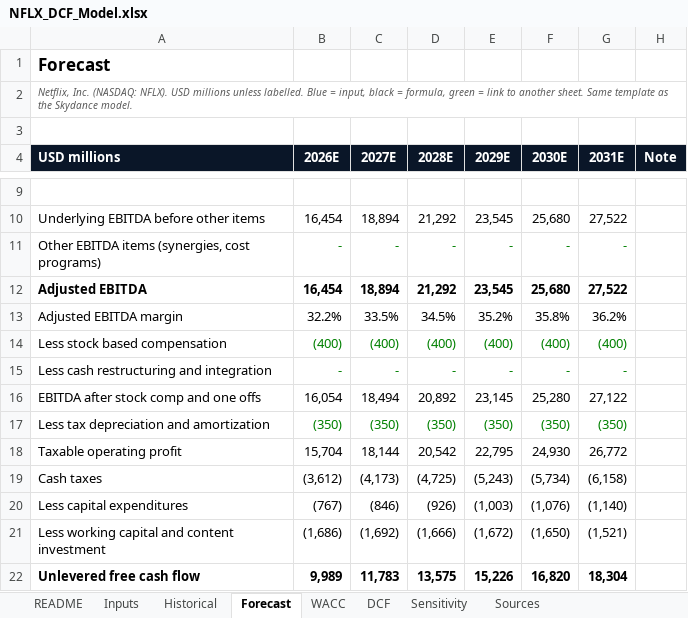
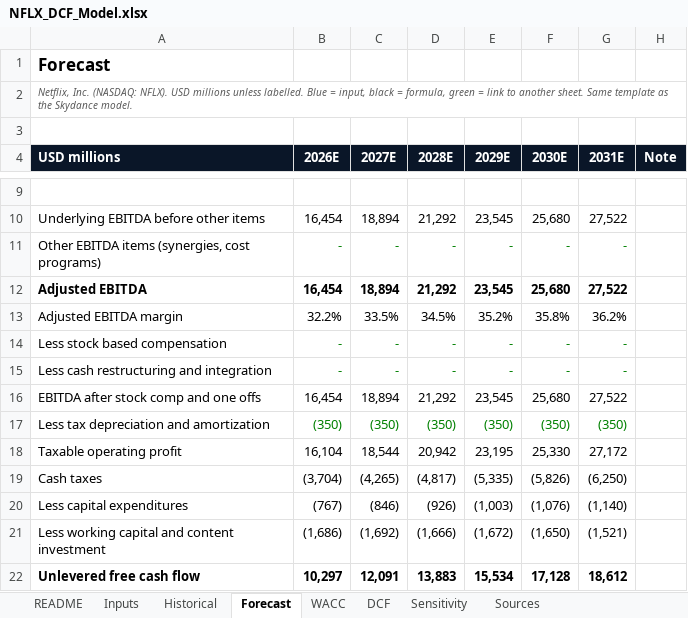
Before and after one commit to ferrierotony-cmyk/market_dashboard, an Excel workbook: site_extra/portfolio/assets/NFLX_DCF_Model.xlsx, sheet Forecast, drawn as a sheet; only a part is shown, gaps mark what is left out; values as stored, in another font and other column widths than the file's, no borders; the diff covers the shown part only; the diff names each change by its address in the sheet, - before the commit and + after, or states it on an @@ line.

```diff
--- a/site_extra/portfolio/assets/NFLX_DCF_Model.xlsx (sheet Forecast)
+++ b/site_extra/portfolio/assets/NFLX_DCF_Model.xlsx (sheet Forecast)
-B14 (2026E): (400)
+B14 (2026E): -
-C14 (2027E): (400)
+C14 (2027E): -
-D14 (2028E): (400)
+D14 (2028E): -
-E14 (2029E): (400)
+E14 (2029E): -
-F14 (2030E): (400)
+F14 (2030E): -
-G14 (2031E): (400)
+G14 (2031E): -
-B16 (2026E): 16,054
+B16 (2026E): 16,454
-C16 (2027E): 18,494
+C16 (2027E): 18,894
-D16 (2028E): 20,892
+D16 (2028E): 21,292
-E16 (2029E): 23,145
+E16 (2029E): 23,545
-F16 (2030E): 25,280
+F16 (2030E): 25,680
-G16 (2031E): 27,122
+G16 (2031E): 27,522
-B18 (2026E): 15,704
+B18 (2026E): 16,104
-C18 (2027E): 18,144
+C18 (2027E): 18,544
-D18 (2028E): 20,542
+D18 (2028E): 20,942
-E18 (2029E): 22,795
+E18 (2029E): 23,195
-F18 (2030E): 24,930
+F18 (2030E): 25,330
-G18 (2031E): 26,772
+G18 (2031E): 27,172
-B19 (2026E): (3,612)
+B19 (2026E): (3,704)
-C19 (2027E): (4,173)
+C19 (2027E): (4,265)
-D19 (2028E): (4,725)
+D19 (2028E): (4,817)
-E19 (2029E): (5,243)
+E19 (2029E): (5,335)
-F19 (2030E): (5,734)
+F19 (2030E): (5,826)
-G19 (2031E): (6,158)
+G19 (2031E): (6,250)
-B22 (2026E): 9,989
+B22 (2026E): 10,297
-C22 (2027E): 11,783
+C22 (2027E): 12,091
-D22 (2028E): 13,575
+D22 (2028E): 13,883
-E22 (2029E): 15,226
+E22 (2029E): 15,534
-F22 (2030E): 16,820
+F22 (2030E): 17,128
-G22 (2031E): 18,304
+G22 (2031E): 18,612
```
Also changed, not shown: 6 edited cells elsewhere in this sheet, sheet Sensitivity, sheet DCF, sheet Inputs, sheet WACC, sheet README, site_extra/portfolio/assets/CMCSA_DCF_Model.xlsx, site_extra/portfolio/assets/DIS_DCF_Model.xlsx, 36 other files.
